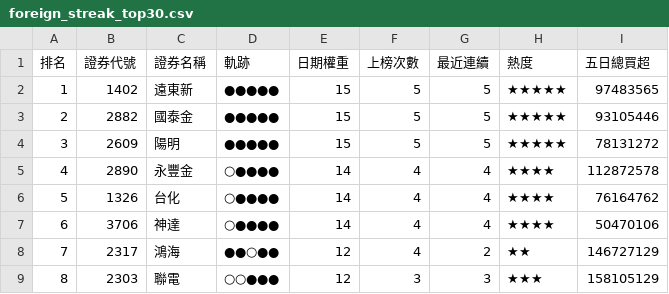
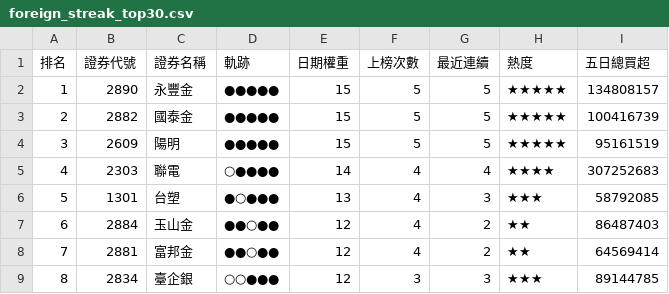
Before and after one commit to SongChiChuang/tw-stock-flow, a CSV file: reports/streak/foreign_streak_top30.csv, drawn as a sheet; only a part is shown; the diff covers the shown part only.

```diff
--- a/reports/streak/foreign_streak_top30.csv
+++ b/reports/streak/foreign_streak_top30.csv
@@ -1,9 +1,9 @@
 排名,證券代號,證券名稱,軌跡,日期權重,上榜次數,最近連續,熱度,五日總買超
-1,1402,遠東新,●●●●●,15,5,5,★★★★★,97483565
-2,2882,國泰金,●●●●●,15,5,5,★★★★★,93105446
-3,2609,陽明,●●●●●,15,5,5,★★★★★,78131272
-4,2890,永豐金,○●●●●,14,4,4,★★★★,112872578
-5,1326,台化,○●●●●,14,4,4,★★★★,76164762
-6,3706,神達,○●●●●,14,4,4,★★★★,50470106
-7,2317,鴻海,●●○●●,12,4,2,★★,146727129
-8,2303,聯電,○○●●●,12,3,3,★★★,158105129
+1,2890,永豐金,●●●●●,15,5,5,★★★★★,134808157
+2,2882,國泰金,●●●●●,15,5,5,★★★★★,100416739
+3,2609,陽明,●●●●●,15,5,5,★★★★★,95161519
+4,2303,聯電,○●●●●,14,4,4,★★★★,307252683
+5,1301,台塑,●○●●●,13,4,3,★★★,58792085
+6,2884,玉山金,●●○●●,12,4,2,★★,86487403
+7,2881,富邦金,●●○●●,12,4,2,★★,64569414
+8,2834,臺企銀,○○●●●,12,3,3,★★★,89144785
```
Also changed, not shown: 131 edited cells elsewhere in this file, 7 other files.
